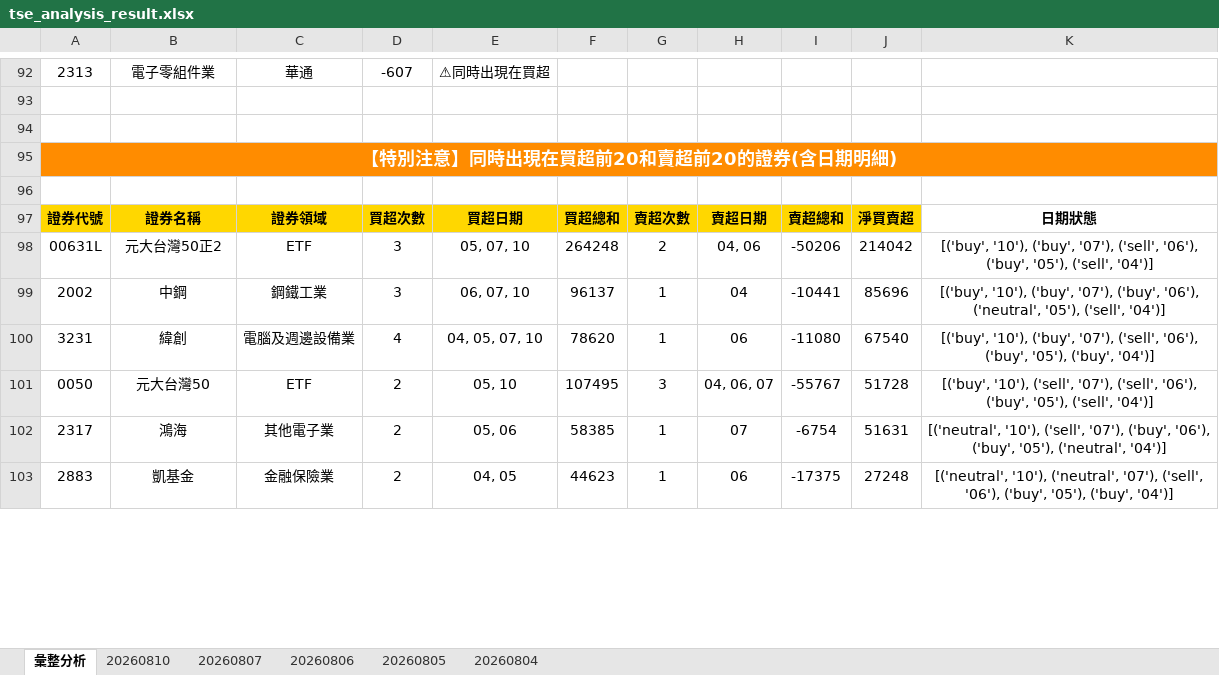
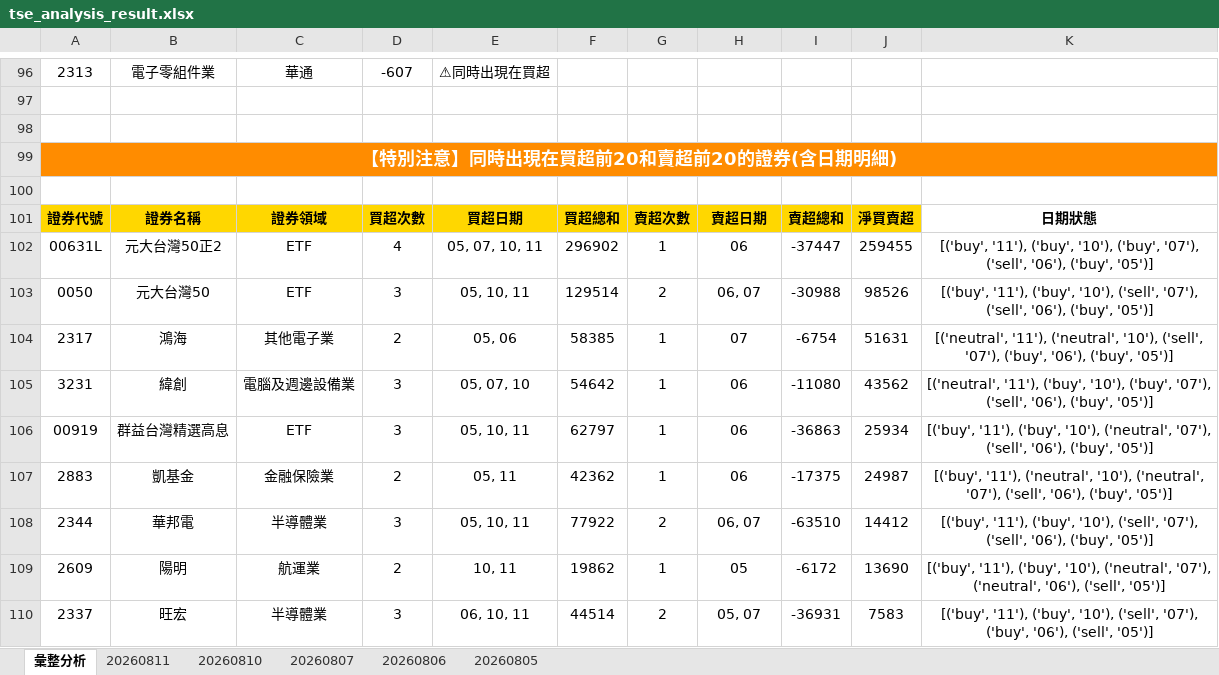
Before and after one commit to ccupcpop/GetDailyStock, an Excel workbook: StockInfo/tse_analysis_result.xlsx, sheet 彙整分析, drawn as a sheet; only a part is shown, gaps mark what is left out; values as stored, in another font and other column widths than the file's, no borders; removed rows and columns are numbered as before the commit, all else as after; the diff covers the shown part only; the diff names each change by its address in the sheet, - before the commit and + after, or states it on an @@ line.

```diff
--- a/StockInfo/tse_analysis_result.xlsx (sheet 彙整分析)
+++ b/StockInfo/tse_analysis_result.xlsx (sheet 彙整分析)
-sheet tab: 20260804
+sheet tab: 20260811
-D102: 3
+D102: 4
-E102: 05, 07, 10
+E102: 05, 07, 10, 11
-F102: 264248
+F102: 296902
-G102: 2
+G102: 1
-H102: 04, 06
+H102: 06
-I102: -50206
+I102: -37447
-J102: 214042
+J102: 259455
-K102: [('buy', '10'), ('buy', '07'), ('sell', '06'), ('buy', '05'), ('sell', '04')]
+K102: [('buy', '11'), ('buy', '10'), ('buy', '07'), ('sell', '06'), ('buy', '05')]
-row 99: 2002 | 中鋼 | 鋼鐵工業 | 3 | 06, 07, 10 | 96137 | 1 | 04 | -10441 | 85696 | [('buy', '10'), ('buy', '07'), ('buy', '06'), ('neutral', '05'), ('sell', '04')]
-row 100: 3231 | 緯創 | 電腦及週邊設備業 | 4 | 04, 05, 07, 10 | 78620 | 1 | 06 | -11080 | 67540 | [('buy', '10'), ('buy', '07'), ('sell', '06'), ('buy', '05'), ('buy', '04')]
-D103: 2
+D103: 3
-E103: 05, 10
+E103: 05, 10, 11
-F103: 107495
+F103: 129514
-G103: 3
+G103: 2
-H103: 04, 06, 07
+H103: 06, 07
-I103: -55767
+I103: -30988
-J103: 51728
+J103: 98526
-K103: [('buy', '10'), ('sell', '07'), ('sell', '06'), ('buy', '05'), ('sell', '04')]
+K103: [('buy', '11'), ('buy', '10'), ('sell', '07'), ('sell', '06'), ('buy', '05')]
-K104: [('neutral', '10'), ('sell', '07'), ('buy', '06'), ('buy', '05'), ('neutral', '04')]
+K104: [('neutral', '11'), ('neutral', '10'), ('sell', '07'), ('buy', '06'), ('buy', '05')]
+row 105: 3231 | 緯創 | 電腦及週邊設備業 | 3 | 05, 07, 10 | 54642 | 1 | 06 | -11080 | 43562 | [('neutral', '11'), ('buy', '10'), ('buy', '07'), ('sell', '06'), ('buy', '05')]
+row 106: 00919 | 群益台灣精選高息 | ETF | 3 | 05, 10, 11 | 62797 | 1 | 06 | -36863 | 25934 | [('buy', '11'), ('buy', '10'), ('neutral', '07'), ('sell', '06'), ('buy', '05')]
-E107: 04, 05
+E107: 05, 11
-F107: 44623
+F107: 42362
-J107: 27248
+J107: 24987
-K107: [('neutral', '10'), ('neutral', '07'), ('sell', '06'), ('buy', '05'), ('buy', '04')]
+K107: [('buy', '11'), ('neutral', '10'), ('neutral', '07'), ('sell', '06'), ('buy', '05')]
+row 108: 2344 | 華邦電 | 半導體業 | 3 | 05, 10, 11 | 77922 | 2 | 06, 07 | -63510 | 14412 | [('buy', '11'), ('buy', '10'), ('sell', '07'), ('sell', '06'), ('buy', '05')]
+row 109: 2609 | 陽明 | 航運業 | 2 | 10, 11 | 19862 | 1 | 05 | -6172 | 13690 | [('buy', '11'), ('buy', '10'), ('neutral', '07'), ('neutral', '06'), ('sell', '05')]
+row 110: 2337 | 旺宏 | 半導體業 | 3 | 06, 10, 11 | 44514 | 2 | 05, 07 | -36931 | 7583 | [('buy', '11'), ('buy', '10'), ('sell', '07'), ('buy', '06'), ('sell', '05')]
```
Also changed, not shown: 46 added rows, 49 removed rows and 51 edited cells elsewhere in this sheet, sheet 20260810, StockInfo/otc_analysis_result.xlsx, 13 other files.
